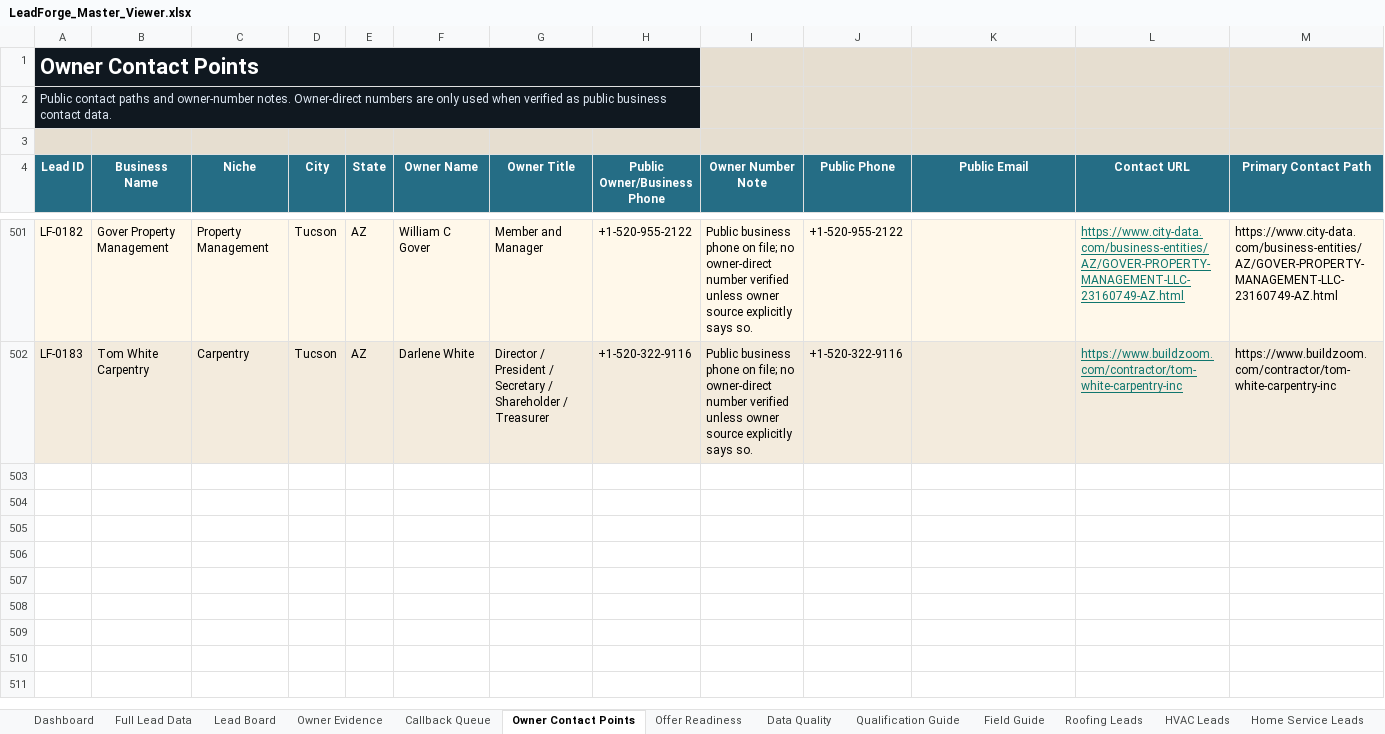
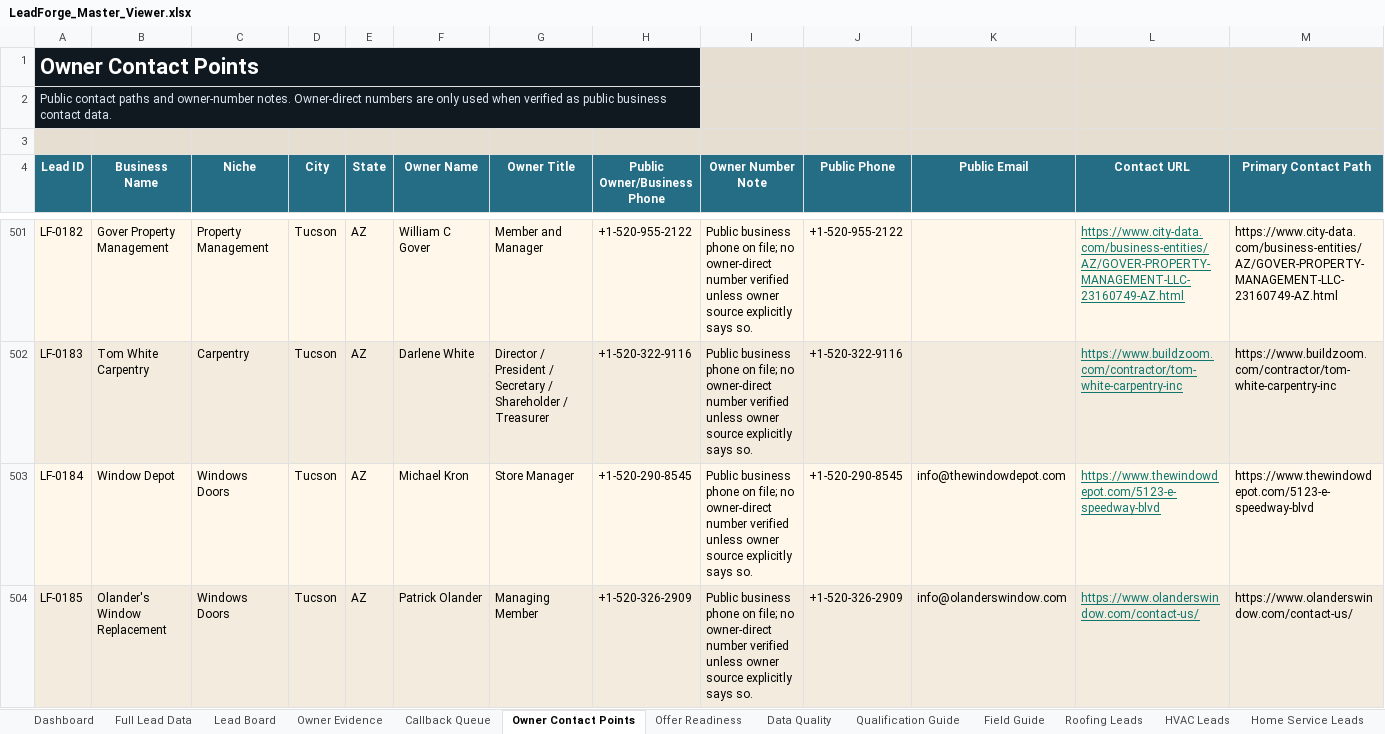
Before and after one commit to x0VIER/leadforge-reboot, an Excel workbook: LeadForge_Reboot/data/views/LeadForge_Master_Viewer.xlsx, sheet Owner Contact Points, drawn as a sheet; only a part is shown, gaps mark what is left out; values as stored, in another font and other column widths than the file's, no borders; rows hold the shown columns only; the diff names each change by its address in the sheet, - before the commit and + after, or states it on an @@ line.

Commit message:
Merge Tucson windows doors leads

```diff
--- a/LeadForge_Reboot/data/views/LeadForge_Master_Viewer.xlsx (sheet Owner Contact Points)
+++ b/LeadForge_Reboot/data/views/LeadForge_Master_Viewer.xlsx (sheet Owner Contact Points)
+row 503: LF-0184 | Window Depot | Windows Doors | Tucson | AZ | Michael Kron | Store Manager | +1-520-290-8545 | Public business phone on file; no owner-direct number verified unless owner source explicitly says so. | +1-520-290-8545 | info@thewindowdepot.com | https://www.thewindowdepot.com/5123-e-speedway-blvd | https://www.thewindowdepot.com/5123-e-speedway-blvd
+row 504: LF-0185 | Olander's Window Replacement | Windows Doors | Tucson | AZ | Patrick Olander | Managing Member | +1-520-326-2909 | Public business phone on file; no owner-direct number verified unless owner source explicitly says so. | +1-520-326-2909 | info@olanderswindow.com | https://www.olanderswindow.com/contact-us/ | https://www.olanderswindow.com/contact-us/
```
Also changed, not shown: sheet Full Lead Data, sheet Windows Doors Leads, sheet Lead Board, sheet Offer Readiness, sheet Data Quality, sheet Owner Evidence, 1 more sheet, 18 other files.
